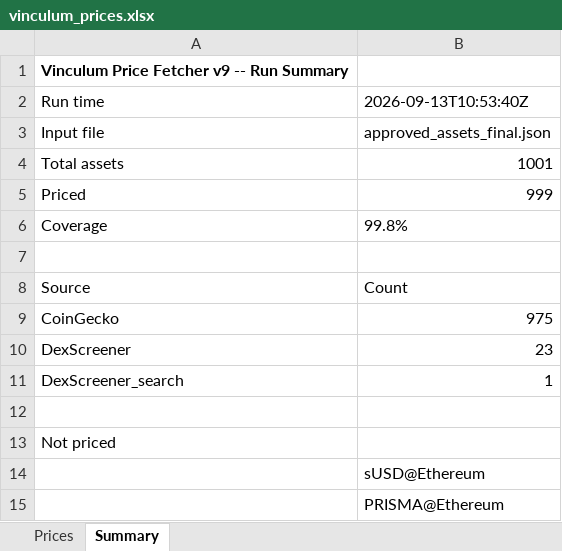
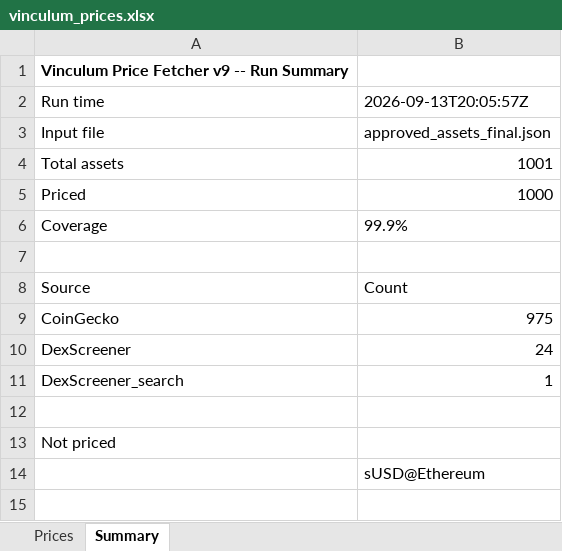
Before and after one commit to VinculumDefi/vinculum-protocol, an Excel workbook: vinculum_prices.xlsx, sheet Summary, drawn as a sheet; values as stored, in another font and other column widths than the file's, no borders; the diff names each change by its address in the sheet, - before the commit and + after, or states it on an @@ line.

```diff
--- a/vinculum_prices.xlsx (sheet Summary)
+++ b/vinculum_prices.xlsx (sheet Summary)
-B2: 2026-09-13T10:53:40Z
+B2: 2026-09-13T20:05:57Z
-B5: 999
+B5: 1000
-B6: 99.8%
+B6: 99.9%
-B10: 23
+B10: 24
-row 15:  | PRISMA@Ethereum
```
Also changed, not shown: sheet Prices, 2 other files.
